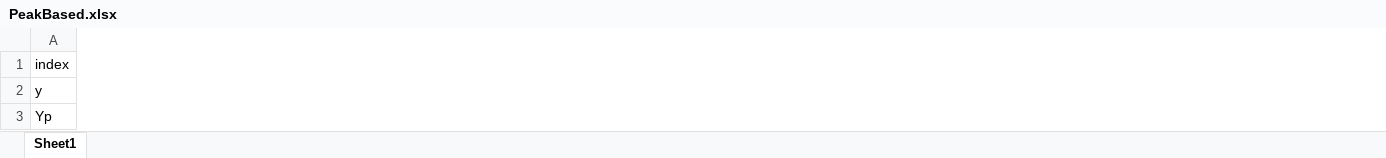
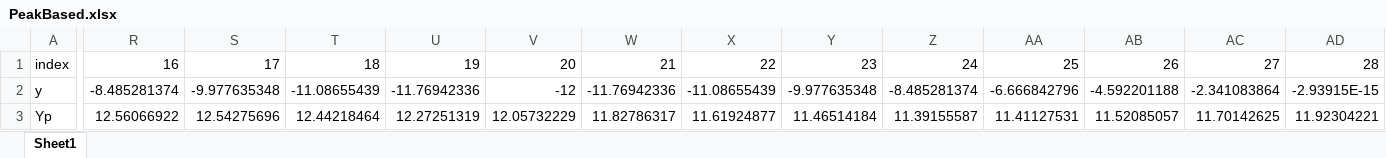
Before and after one commit to ayosif2/SamplingMethods, an Excel workbook: Output/PeakBased.xlsx, sheet Sheet1, drawn as a sheet; only a part is shown, gaps mark what is left out; values as stored, in another font and other column widths than the file's, no borders; the diff covers the shown part only; the diff names each change by its address in the sheet, - before the commit and + after, or states it on an @@ line.

```diff
--- a/Output/PeakBased.xlsx (sheet Sheet1)
+++ b/Output/PeakBased.xlsx (sheet Sheet1)
+column R, rows 1-3: 16 | -8.485281374 | 12.56066922
+column S, rows 1-3: 17 | -9.977635348 | 12.54275696
+column T, rows 1-3: 18 | -11.08655439 | 12.44218464
+column U, rows 1-3: 19 | -11.76942336 | 12.27251319
+column V, rows 1-3: 20 | -12 | 12.05732229
+column W, rows 1-3: 21 | -11.76942336 | 11.82786317
+column X, rows 1-3: 22 | -11.08655439 | 11.61924877
+column Y, rows 1-3: 23 | -9.977635348 | 11.46514184
+column Z, rows 1-3: 24 | -8.485281374 | 11.39155587
+column AA, rows 1-3: 25 | -6.666842796 | 11.41127531
+column AB, rows 1-3: 26 | -4.592201188 | 11.52085057
+column AC, rows 1-3: 27 | -2.341083864 | 11.70142625
+column AD, rows 1-3: 28 | -2.93915E-15 | 11.92304221
```
Also changed, not shown: 101 added columns and 32 edited cells elsewhere in this sheet, Output/ThreeSample.xlsx, Output/TwoSample.xlsx, 2 other files.
